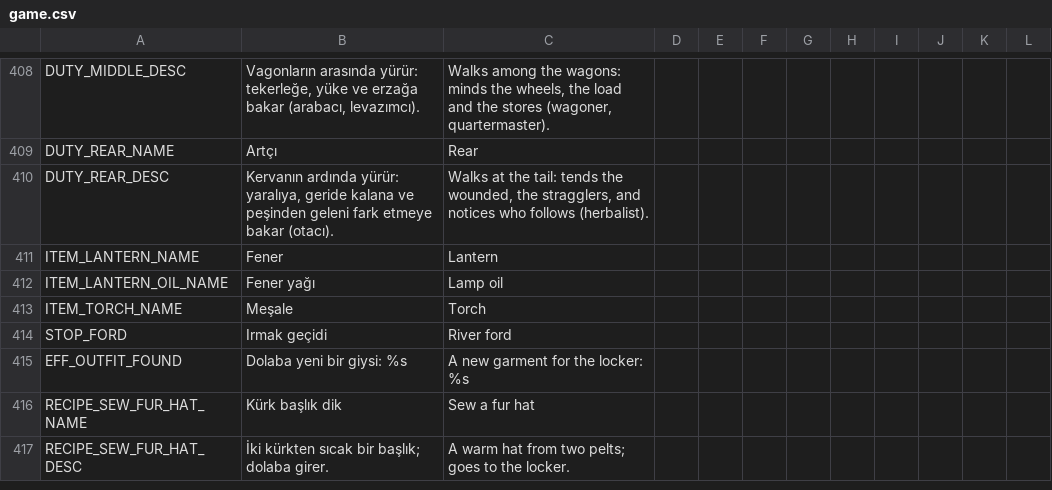
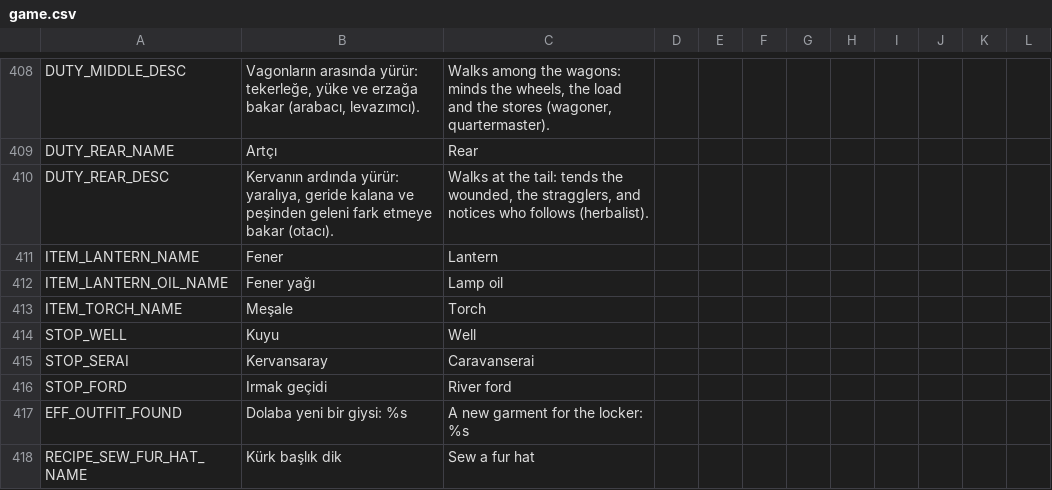
Before and after one commit to ulubatuhan/wayborne, a CSV file: data/locale/game.csv, drawn as a sheet; only a part is shown, gaps mark what is left out; the shorter side is filled out with more unchanged rows; the diff names each change by its address in the sheet, - before the commit and + after, or states it on an @@ line.

```diff
--- a/data/locale/game.csv
+++ b/data/locale/game.csv
+row 414: STOP_WELL | Kuyu | Well
+row 415: STOP_SERAI | Kervansaray | Caravanserai
```
Also changed, not shown: data/locale/ui.csv, 7 other files.
